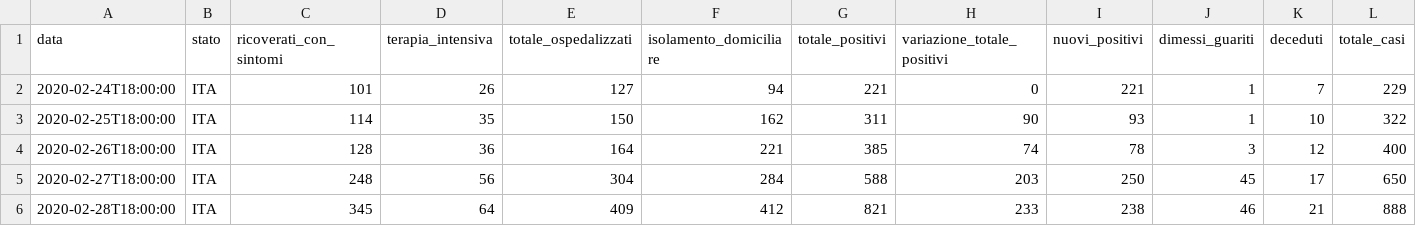
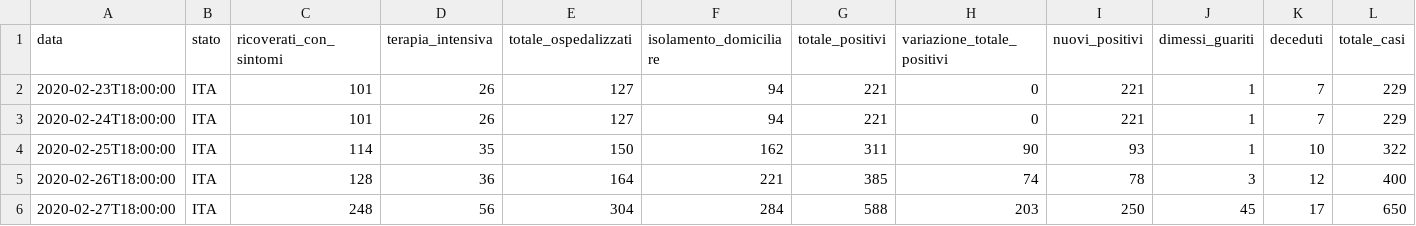
Before and after one commit to davide83/COVID-19, a CSV file: dati-andamento-nazionale/dpc-covid19-ita-andamento-nazionale.csv, drawn as a sheet; only a part is shown; the shorter side is filled out with more unchanged rows; rows hold the shown columns only; the diff names each change by its address in the sheet, - before the commit and + after, or states it on an @@ line.

```diff
--- a/dati-andamento-nazionale/dpc-covid19-ita-andamento-nazionale.csv
+++ b/dati-andamento-nazionale/dpc-covid19-ita-andamento-nazionale.csv
+row 2: 2020-02-23T18:00:00 | ITA | 101 | 26 | 127 | 94 | 221 | 0 | 221 | 1 | 7 | 229
```
Also changed, not shown: 3 other files.
